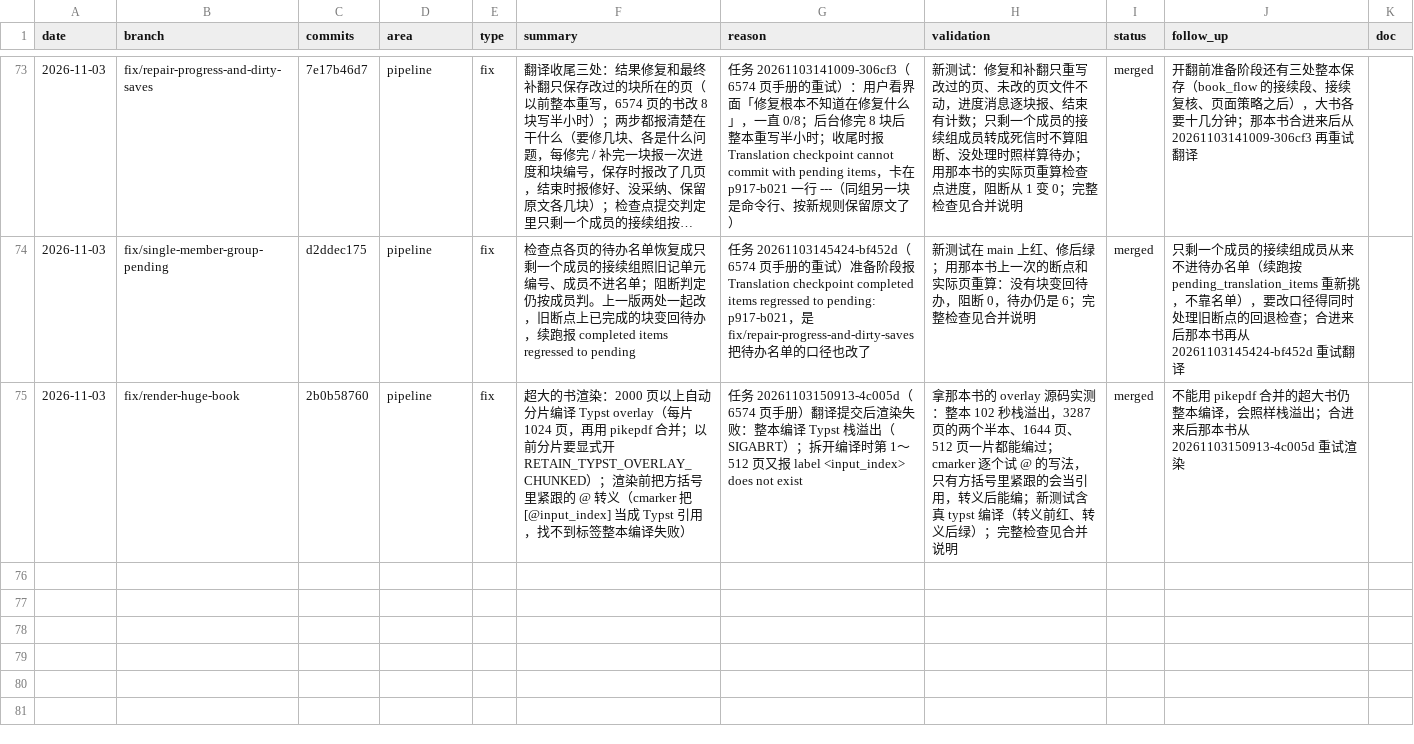
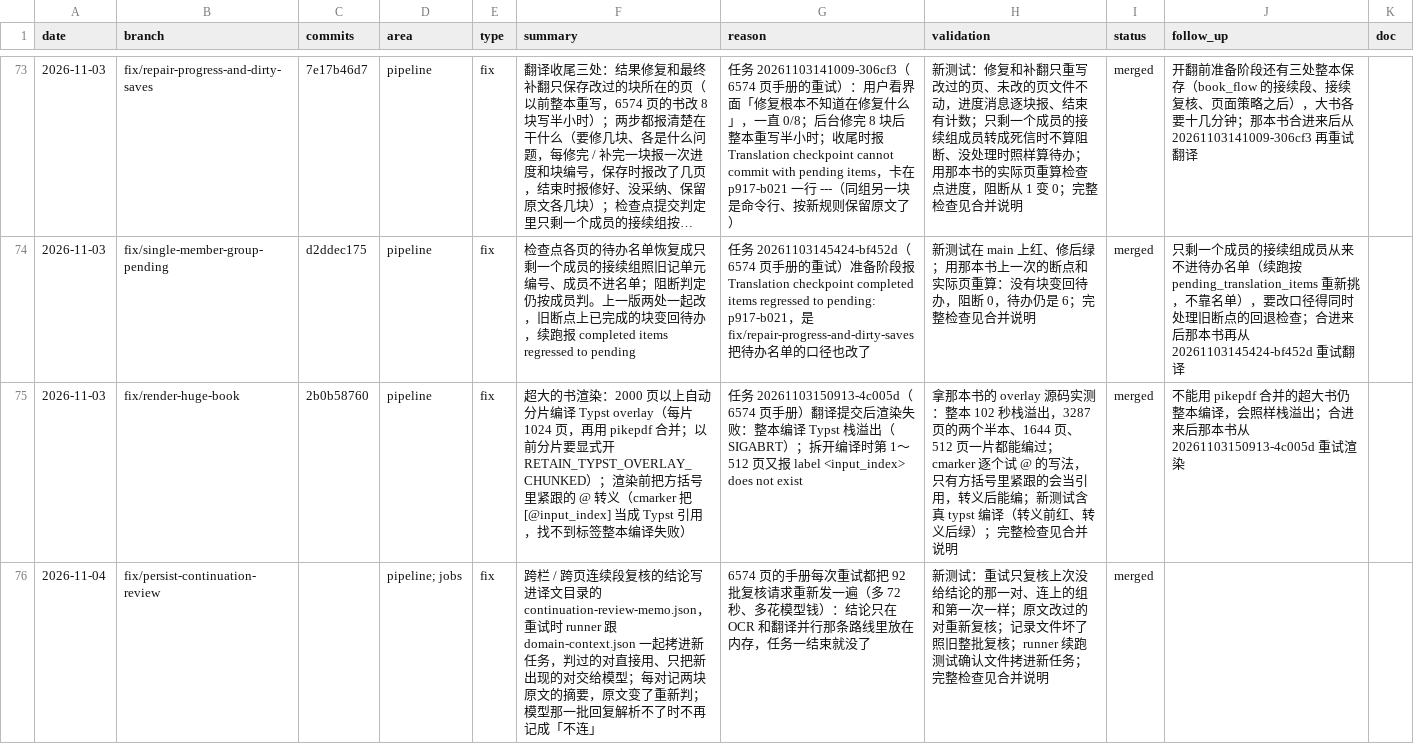
Before and after one commit to wxyhgk/retain-pdf, a CSV file: docs/ops/devlog/2026-11.csv, drawn as a sheet; only a part is shown, gaps mark what is left out; long unchanged cells end in …; the diff names each change by its address in the sheet, - before the commit and + after, or states it on an @@ line.

```diff
--- a/docs/ops/devlog/2026-11.csv
+++ b/docs/ops/devlog/2026-11.csv
+row 76: 2026-11-04 | fix/persist-continuation-review |  | pipeline; jobs | fix | 跨栏 / 跨页连续段复核的结论写进译文目录的 continuation-review-memo.json，重试时 runner 跟 domain-context.json 一起拷进新任务，判过的对直接用、只把新出现的对交给模型；每对记两块原文的摘要，原文变了重新判；模型那一批回复解析不了时不再记成「不连」 | 6574 页的手册每次重试都把 92 批复核请求重新发一遍（多 72 秒、多花模型钱）：结论只在 OCR 和翻译并行那条路线里放在内存，任务一结束就没了 | 新测试：重试只复核上次没给结论的那一对、连上的组和第一次一样；原文改过的对重新复核；记录文件坏了照旧整批复核；runner 续跑测试确认文件拷进新任务；完整检查见合并说明 | merged
```
Also changed, not shown: 10 other files.
